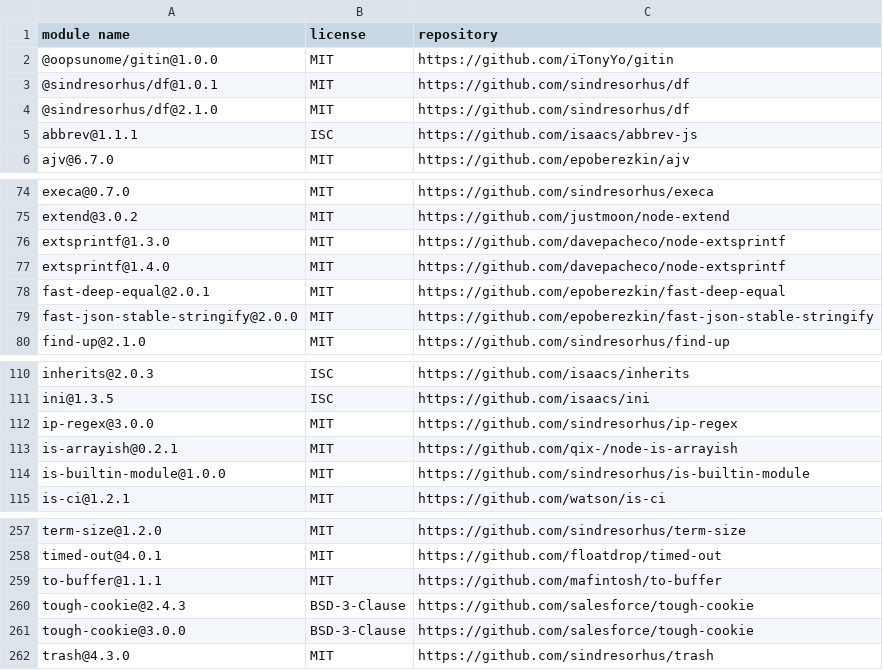
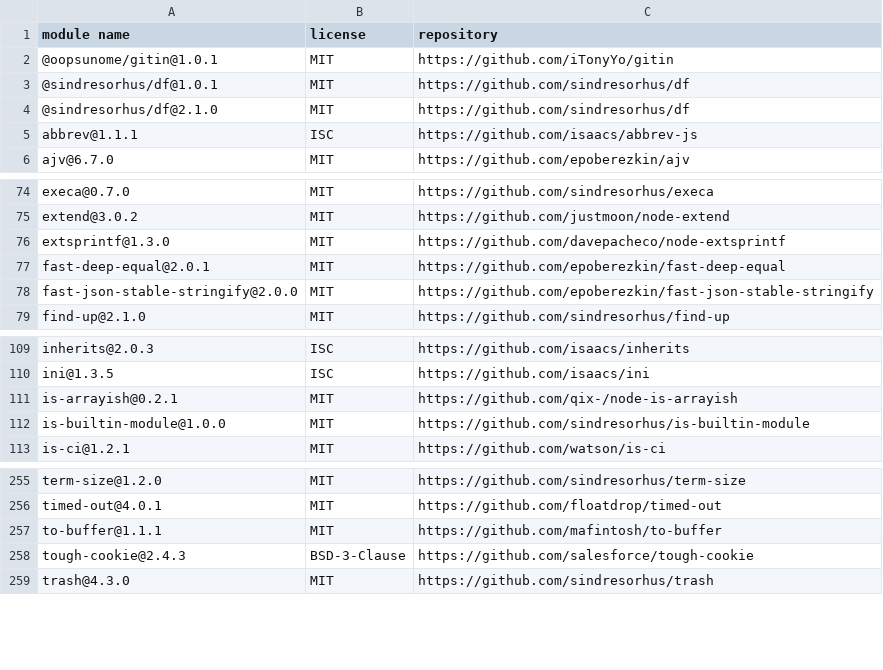
Before and after one commit to iTonyYo/gitin, a CSV file: licenses-production.csv, drawn as a sheet; only a part is shown, gaps mark what is left out.

```diff
--- a/licenses-production.csv
+++ b/licenses-production.csv
@@ -1,3 +1,3 @@
 "module name","license","repository"
-"@oopsunome/gitin@1.0.0","MIT","https://github.com/iTonyYo/gitin"
+"@oopsunome/gitin@1.0.1","MIT","https://github.com/iTonyYo/gitin"
 "@sindresorhus/df@1.0.1","MIT","https://github.com/sindresorhus/df"
@@ -76,3 +76,2 @@
 "extsprintf@1.3.0","MIT","https://github.com/davepacheco/node-extsprintf"
-"extsprintf@1.4.0","MIT","https://github.com/davepacheco/node-extsprintf"
 "fast-deep-equal@2.0.1","MIT","https://github.com/epoberezkin/fast-deep-equal"
@@ -111,3 +110,2 @@
 "ini@1.3.5","ISC","https://github.com/isaacs/ini"
-"ip-regex@3.0.0","MIT","https://github.com/sindresorhus/ip-regex"
 "is-arrayish@0.2.1","MIT","https://github.com/qix-/node-is-arrayish"
@@ -260,3 +258,2 @@
 "tough-cookie@2.4.3","BSD-3-Clause","https://github.com/salesforce/tough-cookie"
-"tough-cookie@3.0.0","BSD-3-Clause","https://github.com/salesforce/tough-cookie"
 "trash@4.3.0","MIT","https://github.com/sindresorhus/trash"
```
Also changed, not shown: licenses-development.csv, 2 other files.
